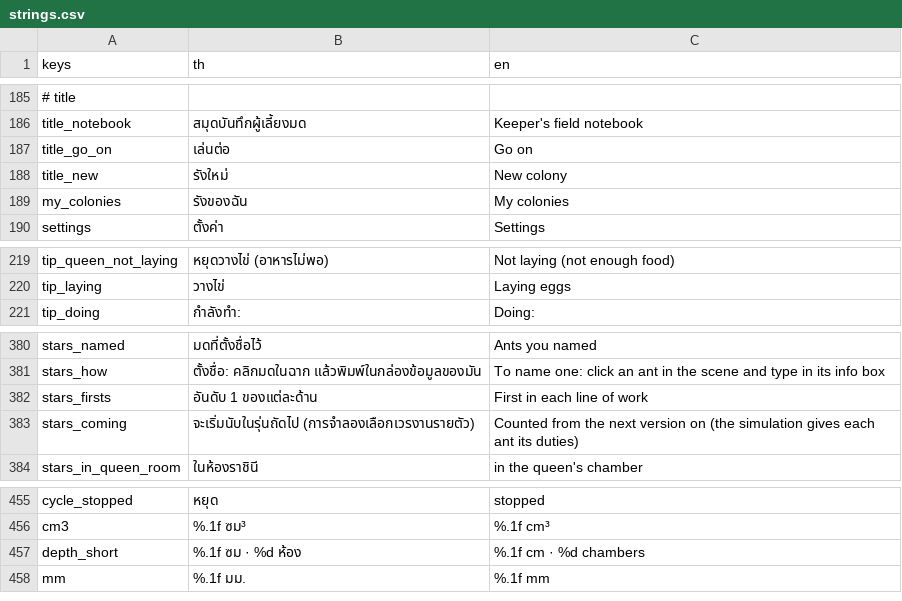
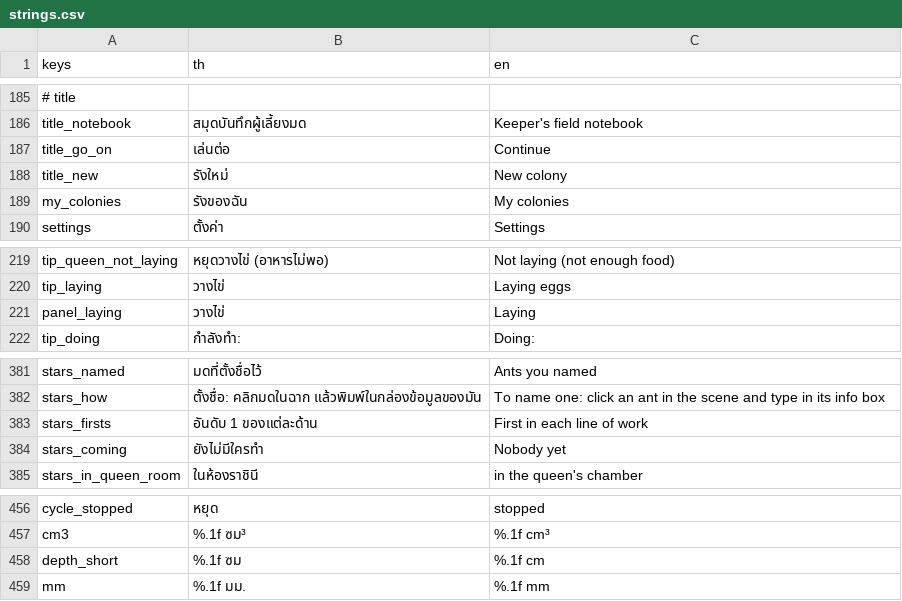
Before and after one commit to yasirrenseb01-design/AntFarm, a CSV file: lang/strings.csv, drawn as a sheet; only a part is shown, gaps mark what is left out; addresses are those after the commit; the diff names each change by its address in the sheet, - before the commit and + after, or states it on an @@ line.

```diff
--- a/lang/strings.csv
+++ b/lang/strings.csv
-C187 (en): Go on
+C187 (en): Continue
+row 221: panel_laying | วางไข่ | Laying
-B384 (th): จะเริ่มนับในรุ่นถัดไป (การจำลองเลือกเวรงานรายตัว)
+B384 (th): ยังไม่มีใครทำ
-C384 (en): Counted from the next version on (the simulation gives each ant its duties)
+C384 (en): Nobody yet
-B458 (th): %.1f ซม · %d ห้อง
+B458 (th): %.1f ซม
-C458 (en): %.1f cm · %d chambers
+C458 (en): %.1f cm
```
Also changed, not shown: 7 other files.
